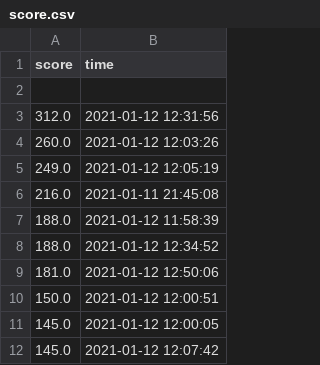
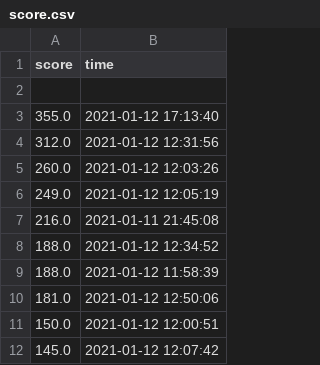
Before and after one commit to PythonFinalProject/OurGame, a CSV file: score.csv, drawn as a sheet.

```diff
--- a/score.csv
+++ b/score.csv
@@ -2,2 +2,3 @@ score,time
 ,
+355.0,2021-01-12 17:13:40
 312.0,2021-01-12 12:31:56
@@ -6,7 +7,6 @@ score,time
 216.0,2021-01-11 21:45:08
+188.0,2021-01-12 12:34:52
 188.0,2021-01-12 11:58:39
-188.0,2021-01-12 12:34:52
 181.0,2021-01-12 12:50:06
 150.0,2021-01-12 12:00:51
-145.0,2021-01-12 12:00:05
 145.0,2021-01-12 12:07:42
```
Also changed, not shown: 3 other files.
